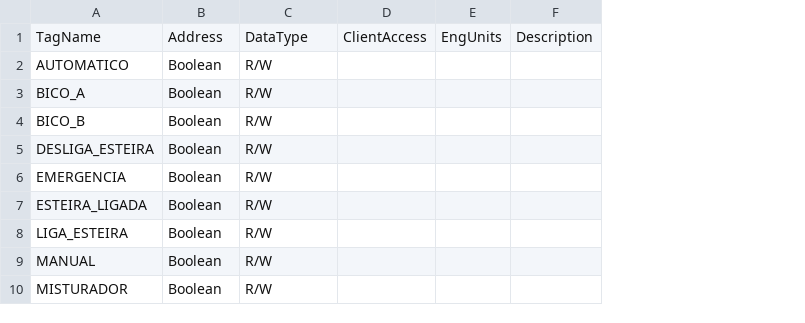
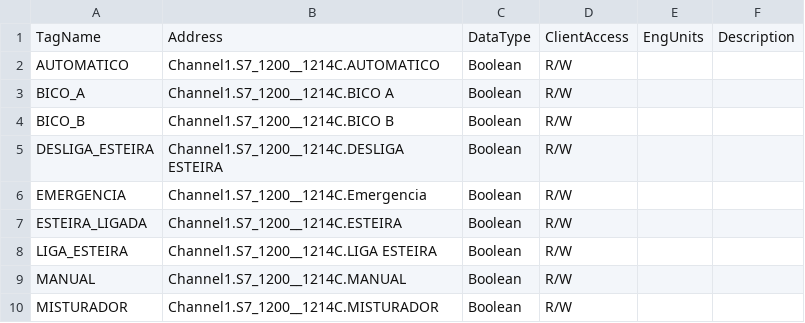
Before and after one commit to mrddos/ide-as, a CSV file: ideas/Samples/SampleProject/datasources/S7_1214C.csv, drawn as a sheet; only a part is shown; removed rows and columns are numbered as before the commit, all else as after; the diff names each change by its address in the sheet, - before the commit and + after, or states it on an @@ line.

Commit message:
Refactored DataSource class Implemented tag reading on OpenOPC datasource

```diff
--- a/ideas/Samples/SampleProject/datasources/S7_1214C.csv
+++ b/ideas/Samples/SampleProject/datasources/S7_1214C.csv
+column B, rows 1-10: Address | Channel1.S7_1200__1214C.AUTOMATICO | Channel1.S7_1200__1214C.BICO A | Channel1.S7_1200__1214C.BICO B | Channel1.S7_1200__1214C.DESLIGA ESTEIRA | Channel1.S7_1200__1214C.Emergencia | Channel1.S7_1200__1214C.ESTEIRA | Channel1.S7_1200__1214C.LIGA ESTEIRA | Channel1.S7_1200__1214C.MANUAL | Channel1.S7_1200__1214C.MISTURADOR
-column D, row 1: ClientAccess
-C1: Address
+C1: DataType
-D1: DataType
+D1: ClientAccess
```
Also changed, not shown: 20 other files.
